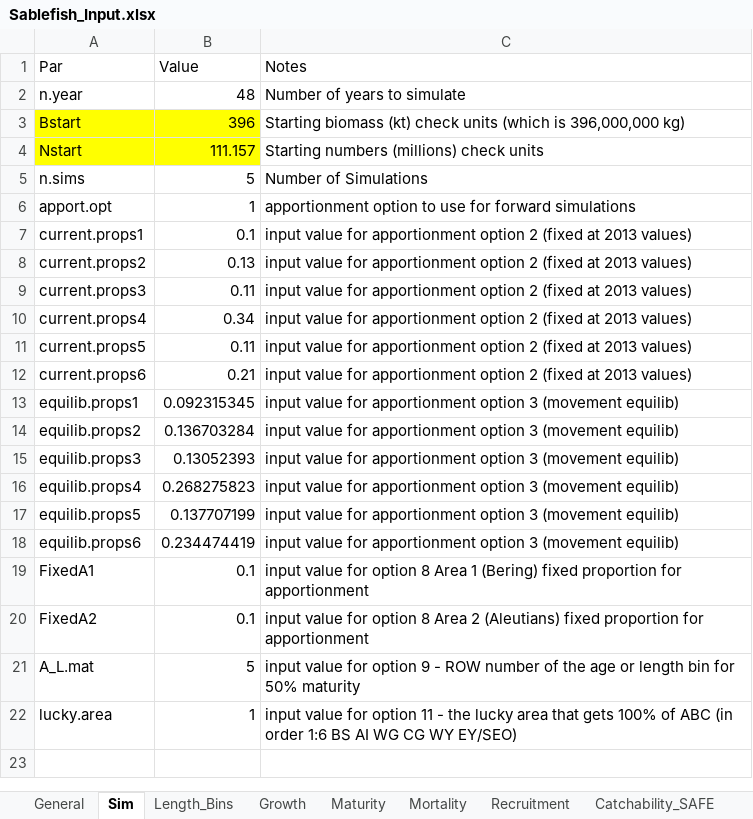
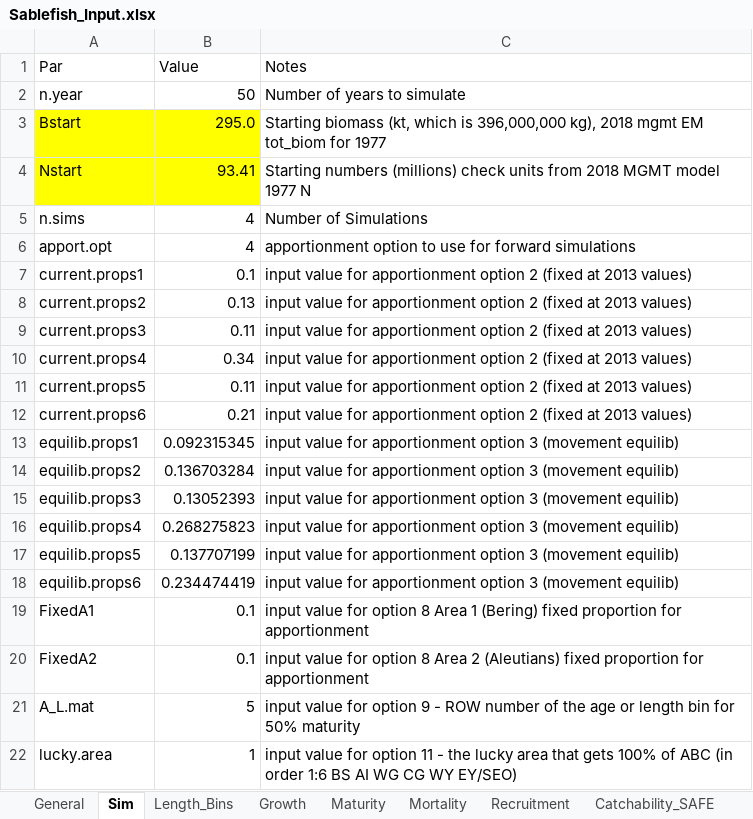
Before and after one commit to khfenske/Sablefish_ApportionmentStrategies, an Excel workbook: data/Sablefish_Input.xlsx, sheet Sim, drawn as a sheet; values as stored, in another font and other column widths than the file's, no borders; the diff names each change by its address in the sheet, - before the commit and + after, or states it on an @@ line.

```diff
--- a/data/Sablefish_Input.xlsx (sheet Sim)
+++ b/data/Sablefish_Input.xlsx (sheet Sim)
-B2 (Value): 48
+B2 (Value): 50
-B3 (Value): 396
+B3 (Value): 295.0
-C3 (Notes): Starting biomass (kt) check units (which is 396,000,000 kg)
+C3 (Notes): Starting biomass (kt, which is 396,000,000 kg), 2018 mgmt EM tot_biom for 1977
-B4 (Value): 111.157
+B4 (Value): 93.41
-C4 (Notes): …check units
+C4 (Notes): …check units from 2018 MGMT model 1977 N
-B5 (Value): 5
+B5 (Value): 4
-B6 (Value): 1
+B6 (Value): 4
```
Also changed, not shown: other sheet tabs, 8 other files.
